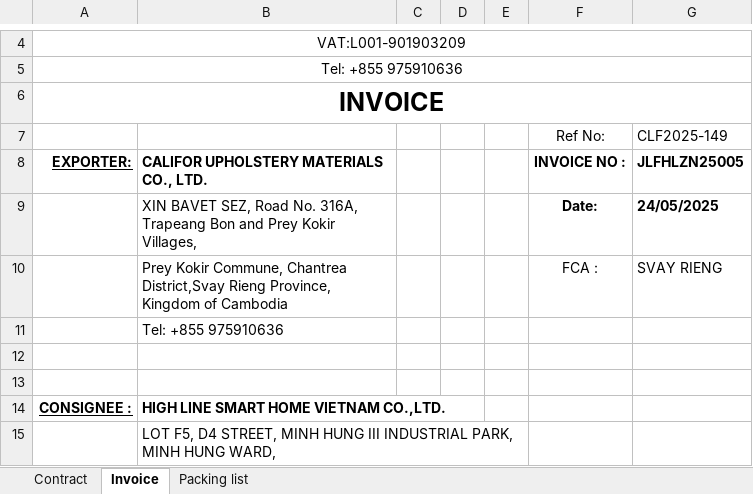
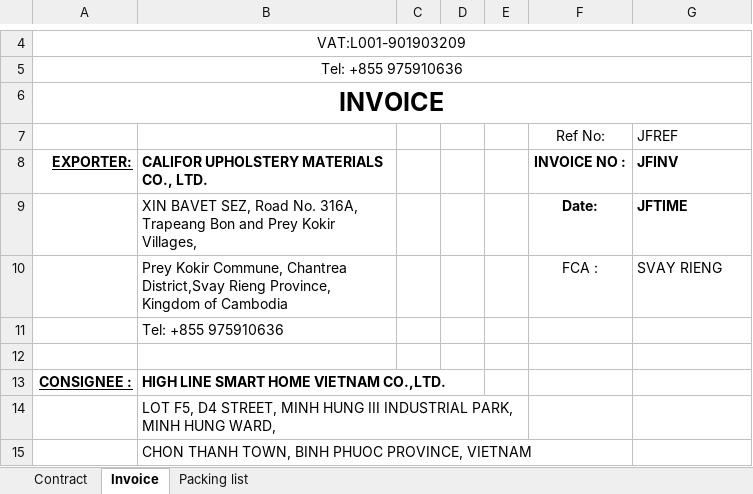
Before and after one commit to GiyoXD/inv_pkl_contract_creation, an Excel workbook: invoice_gen/TEMPLATE/JLFHLZN.xlsx, sheet Invoice, drawn as a sheet; only a part is shown, gaps mark what is left out; the shorter side is filled out with more unchanged rows; values as stored, in another font and other column widths than the file's, no borders; charts and pictures and conditional formats not drawn; the diff names each change by its address in the sheet, - before the commit and + after, or states it on an @@ line.

```diff
--- a/invoice_gen/TEMPLATE/JLFHLZN.xlsx (sheet Invoice)
+++ b/invoice_gen/TEMPLATE/JLFHLZN.xlsx (sheet Invoice)
-G7: CLF2025-149
+G7: JFREF
-G8: JLFHLZN25005
+G8: JFINV
-G9: 24/05/2025
+G9: JFTIME
-row 12: (empty)
```
Also changed, not shown: sheet Packing list, sheet Contract, charts or pictures, invoice_gen/TEMPLATE/OJY.xlsx, 14 other files.
